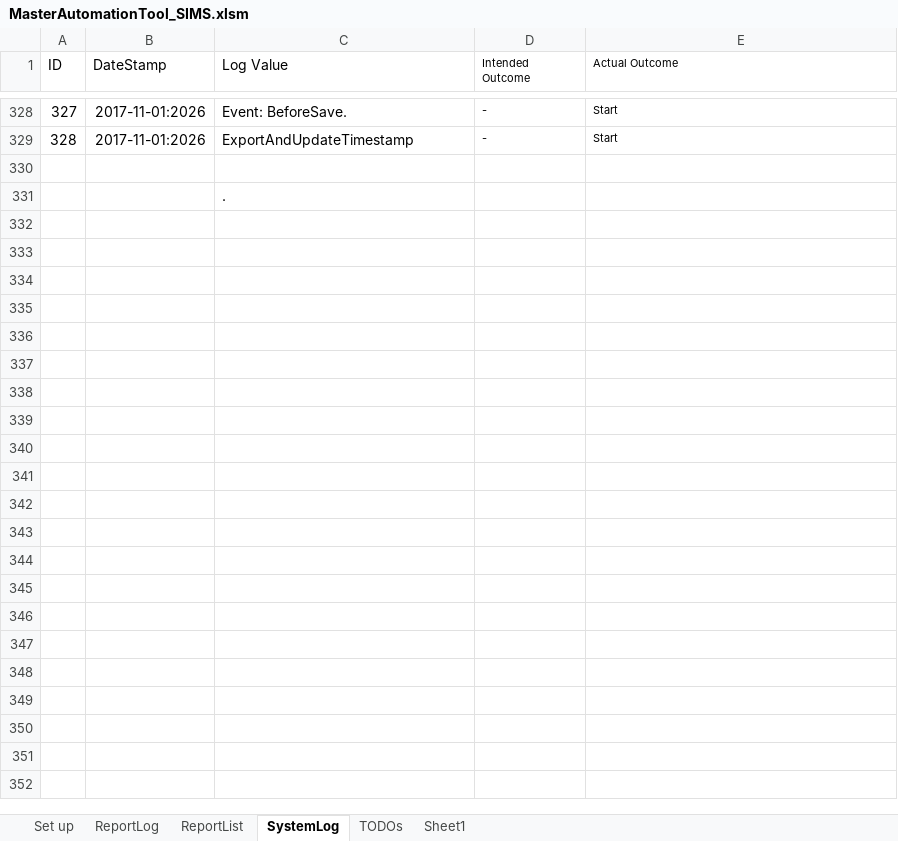
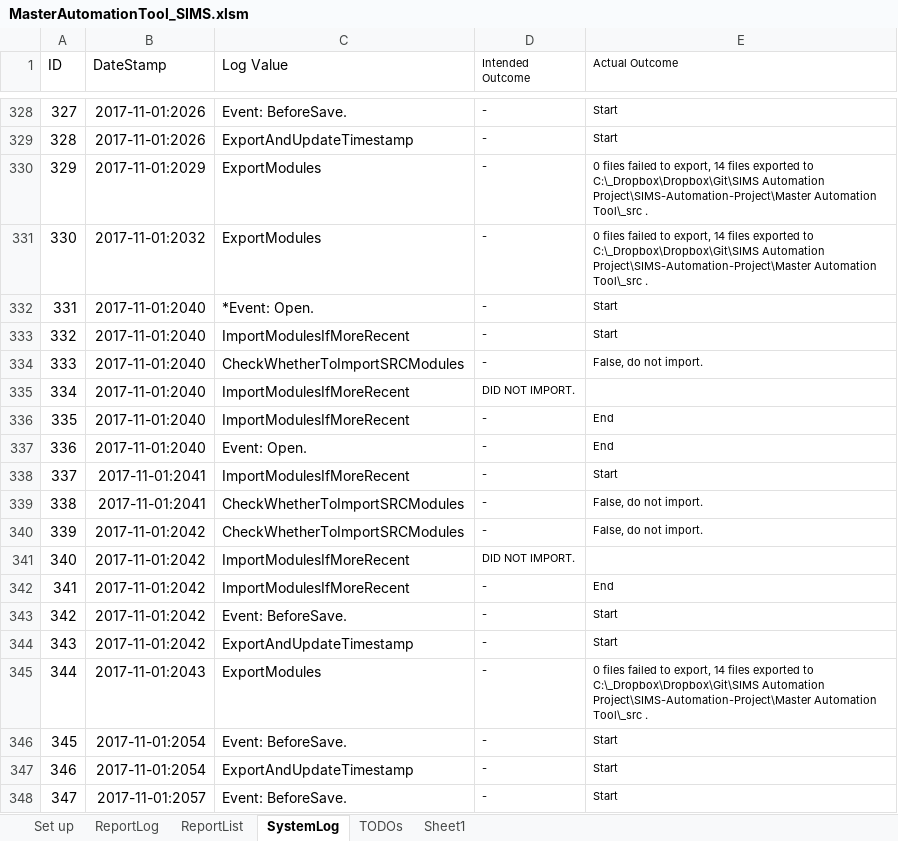
Before and after one commit to frackham/SIMS-Automation-Project, an Excel workbook: Master Automation Tool/MasterAutomationTool_SIMS.xlsm, sheet SystemLog, drawn as a sheet; only a part is shown, gaps mark what is left out; values as stored, in another font and other column widths than the file's, no borders; removed rows and columns are numbered as before the commit, all else as after; the diff covers the shown part only; the diff names each change by its address in the sheet, - before the commit and + after, or states it on an @@ line.

```diff
--- a/Master Automation Tool/MasterAutomationTool_SIMS.xlsm (sheet SystemLog)
+++ b/Master Automation Tool/MasterAutomationTool_SIMS.xlsm (sheet SystemLog)
-row 330: (empty)
+row 330: 329 | 2017-11-01:2029 | ExportModules | - | 0 files failed to export, 14 files exported to C:\_Dropbox\Dropbox\Git\SIMS Automation Project\SIMS-Automation-Project\Master Automation Tool\_src .
-row 331:  |  | .
+row 331: 330 | 2017-11-01:2032 | ExportModules | - | 0 files failed to export, 14 files exported to C:\_Dropbox\Dropbox\Git\SIMS Automation Project\SIMS-Automation-Project\Master Automation Tool\_src .
+row 332: 331 | 2017-11-01:2040 | *Event: Open. | - | Start
+row 333: 332 | 2017-11-01:2040 | ImportModulesIfMoreRecent | - | Start
+row 334: 333 | 2017-11-01:2040 | CheckWhetherToImportSRCModules | - | False, do not import.
+row 335: 334 | 2017-11-01:2040 | ImportModulesIfMoreRecent | DID NOT IMPORT.
+row 336: 335 | 2017-11-01:2040 | ImportModulesIfMoreRecent | - | End
+row 337: 336 | 2017-11-01:2040 | Event: Open. | - | End
+row 338: 337 | 2017-11-01:2041 | ImportModulesIfMoreRecent | - | Start
+row 339: 338 | 2017-11-01:2041 | CheckWhetherToImportSRCModules | - | False, do not import.
+row 340: 339 | 2017-11-01:2042 | CheckWhetherToImportSRCModules | - | False, do not import.
+row 341: 340 | 2017-11-01:2042 | ImportModulesIfMoreRecent | DID NOT IMPORT.
+row 342: 341 | 2017-11-01:2042 | ImportModulesIfMoreRecent | - | End
+row 343: 342 | 2017-11-01:2042 | Event: BeforeSave. | - | Start
+row 344: 343 | 2017-11-01:2042 | ExportAndUpdateTimestamp | - | Start
+row 345: 344 | 2017-11-01:2043 | ExportModules | - | 0 files failed to export, 14 files exported to C:\_Dropbox\Dropbox\Git\SIMS Automation Project\SIMS-Automation-Project\Master Automation Tool\_src .
+row 346: 345 | 2017-11-01:2054 | Event: BeforeSave. | - | Start
+row 347: 346 | 2017-11-01:2054 | ExportAndUpdateTimestamp | - | Start
+row 348: 347 | 2017-11-01:2057 | Event: BeforeSave. | - | Start
```
Also changed, not shown: 56 added rows elsewhere in this sheet, sheet Set up, 4 other files.
